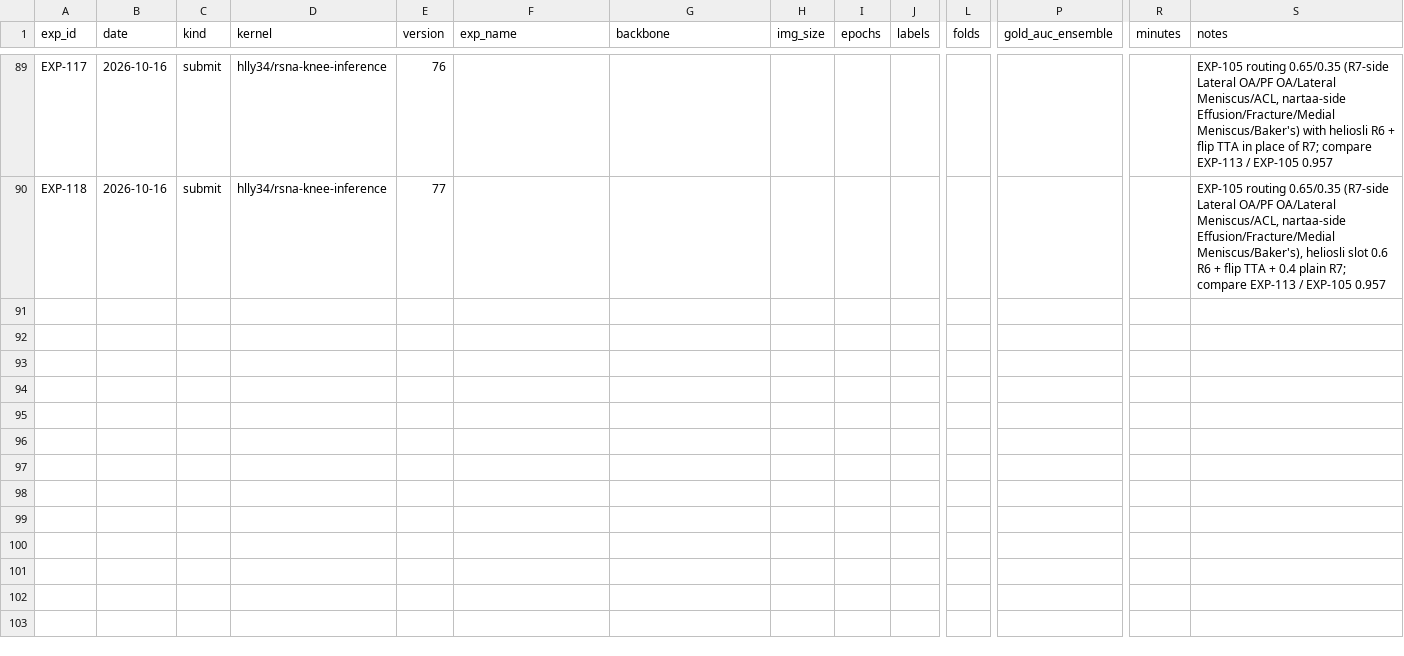
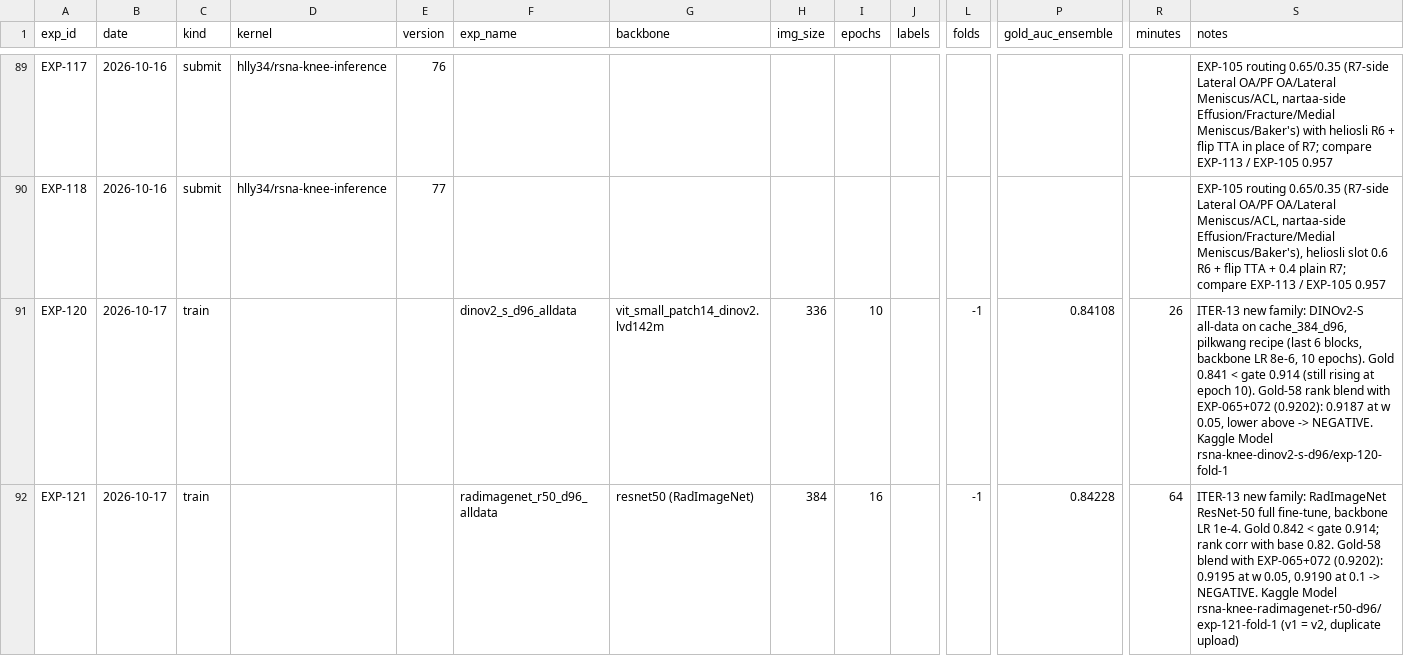
Before and after one commit to hllj/rsna-knee-abnormality-detection, a CSV file: experiments/registry.csv, drawn as a sheet; only a part is shown, gaps mark what is left out; rows hold the shown columns only; the diff covers the shown part only; the diff names each change by its address in the sheet, - before the commit and + after, or states it on an @@ line.

```diff
--- a/experiments/registry.csv
+++ b/experiments/registry.csv
+row 91: EXP-120 | 2026-10-17 | train |  |  | dinov2_s_d96_alldata | vit_small_patch14_dinov2.lvd142m | 336 | 10 |  | -1 | 0.84108 | 26 | ITER-13 new family: DINOv2-S all-data on cache_384_d96, pilkwang recipe (last 6 blocks, backbone LR 8e-6, 10 epochs). Gold 0.841 < gate 0.914 (still rising at epoch 10). Gold-58 rank blend with EXP-065+072 (0.9202): 0.9187 at w 0.05, lower above -> NEGATIVE. Kaggle Model rsna-knee-dinov2-s-d96/exp-120-fold-1
+row 92: EXP-121 | 2026-10-17 | train |  |  | radimagenet_r50_d96_alldata | resnet50 (RadImageNet) | 384 | 16 |  | -1 | 0.84228 | 64 | ITER-13 new family: RadImageNet ResNet-50 full fine-tune, backbone LR 1e-4. Gold 0.842 < gate 0.914; rank corr with base 0.82. Gold-58 blend with EXP-065+072 (0.9202): 0.9195 at w 0.05, 0.9190 at 0.1 -> NEGATIVE. Kaggle Model rsna-knee-radimagenet-r50-d96/exp-121-fold-1 (v1 = v2, duplicate upload)
```
Also changed, not shown: 1 added row elsewhere in this file, 1 other file.
